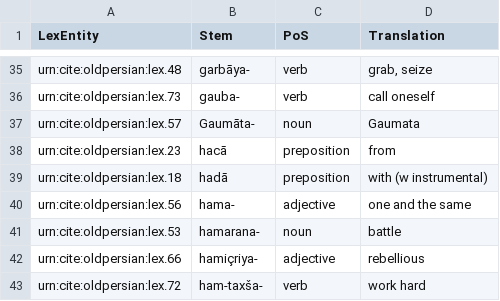
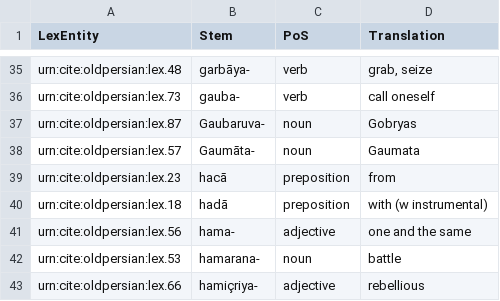
Before and after one commit to neelsmith/op, a CSV file: collections/lexicon.csv, drawn as a sheet; only a part is shown, gaps mark what is left out; the shorter side is filled out with more unchanged rows.

Commit message:
Update lexicon.csv

```diff
--- a/collections/lexicon.csv
+++ b/collections/lexicon.csv
@@ -36,2 +36,3 @@ urn:cite:oldpersian:lex.48,garbāya-,verb,"grab, seize"
 urn:cite:oldpersian:lex.73,gauba-,verb,"call oneself"
+urn:cite:oldpersian:lex.87,"Gaubaruva-",noun,"Gobryas"
 urn:cite:oldpersian:lex.57,Gaumāta-,noun,"Gaumata"
```
